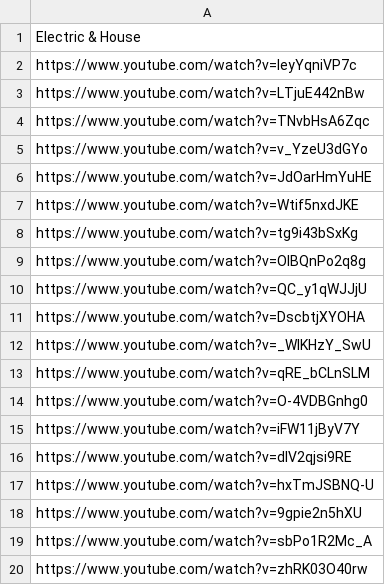
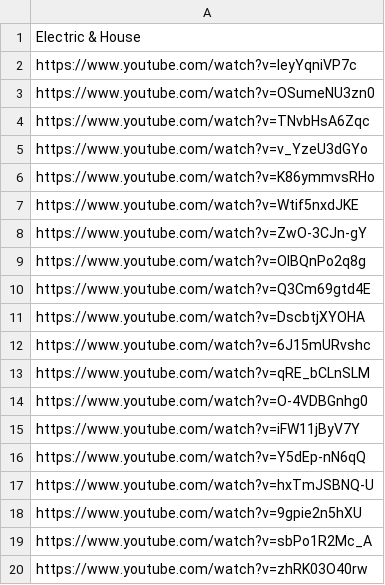
Before and after one commit to FarpadGit/Clandescent-Moon, a CSV file: public/presets/Electric & House.csv, drawn as a sheet; only a part is shown.

Commit message:
Update Electric & House.csv

```diff
--- a/public/presets/Electric & House.csv
+++ b/public/presets/Electric & House.csv
@@ -2,12 +2,12 @@ Electric & House
 https://www.youtube.com/watch?v=leyYqniVP7c
-https://www.youtube.com/watch?v=LTjuE442nBw
+https://www.youtube.com/watch?v=OSumeNU3zn0
 https://www.youtube.com/watch?v=TNvbHsA6Zqc
 https://www.youtube.com/watch?v=v_YzeU3dGYo
-https://www.youtube.com/watch?v=JdOarHmYuHE
+https://www.youtube.com/watch?v=K86ymmvsRHo
 https://www.youtube.com/watch?v=Wtif5nxdJKE
-https://www.youtube.com/watch?v=tg9i43bSxKg
+https://www.youtube.com/watch?v=ZwO-3CJn-gY
 https://www.youtube.com/watch?v=OIBQnPo2q8g
-https://www.youtube.com/watch?v=QC_y1qWJJjU
+https://www.youtube.com/watch?v=Q3Cm69gtd4E
 https://www.youtube.com/watch?v=DscbtjXYOHA
-https://www.youtube.com/watch?v=_WIKHzY_SwU
+https://www.youtube.com/watch?v=6J15mURvshc
 https://www.youtube.com/watch?v=qRE_bCLnSLM
@@ -15,3 +15,3 @@ https://www.youtube.com/watch?v=O-4VDBGnhg0
 https://www.youtube.com/watch?v=iFW11jByV7Y
-https://www.youtube.com/watch?v=dIV2qjsi9RE
+https://www.youtube.com/watch?v=Y5dEp-nN6qQ
 https://www.youtube.com/watch?v=hxTmJSBNQ-U
```
